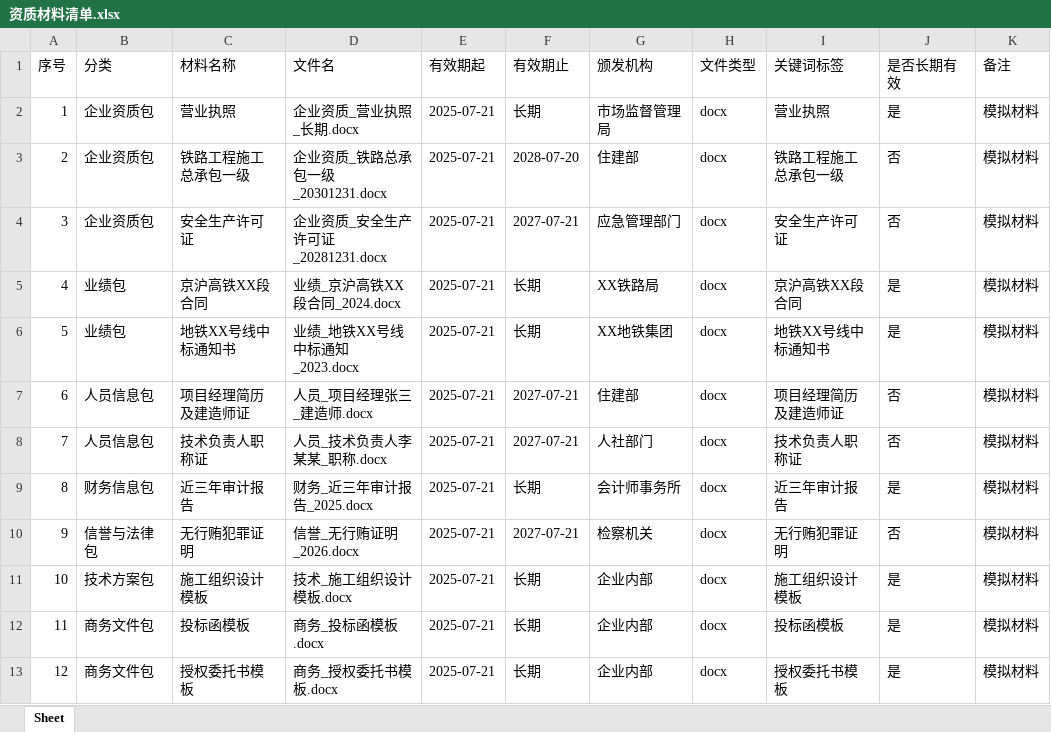
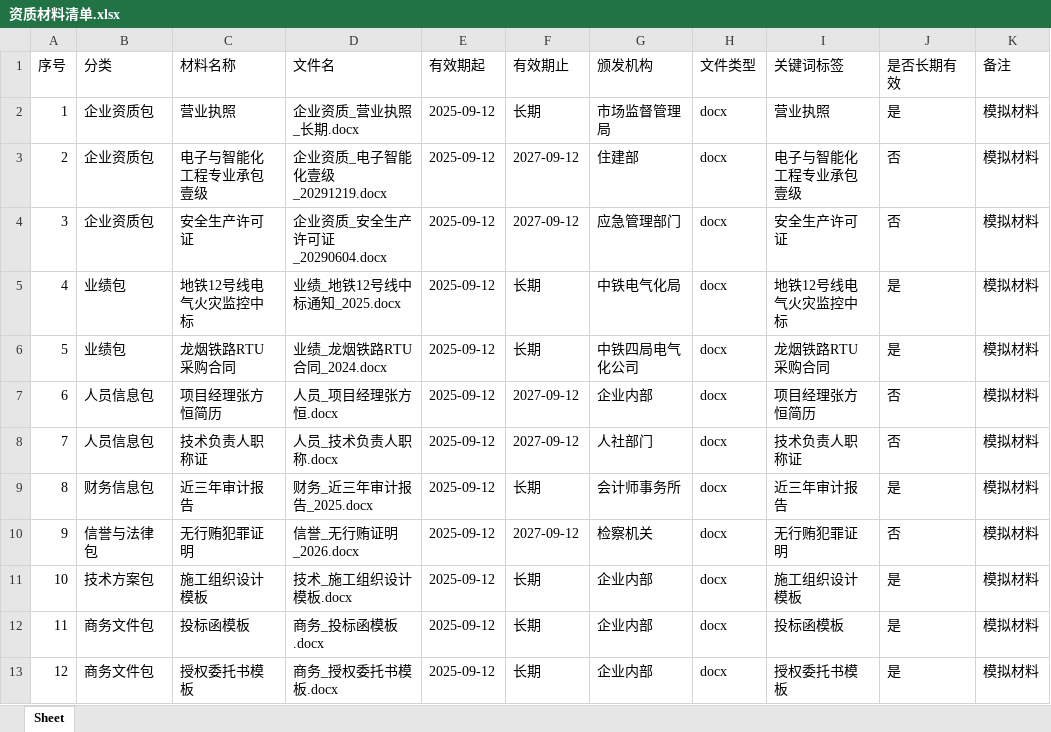
Before and after one commit to 308081164/tender_agent, an Excel workbook: sample_data/06_资质数据库参考材料/资质材料清单.xlsx, sheet Sheet, drawn as a sheet; values as stored, in another font and other column widths than the file's, no borders; the diff names each change by its address in the sheet, - before the commit and + after, or states it on an @@ line.

```diff
--- a/sample_data/06_资质数据库参考材料/资质材料清单.xlsx (sheet Sheet)
+++ b/sample_data/06_资质数据库参考材料/资质材料清单.xlsx (sheet Sheet)
-E2:E13 (有效期起): 2025-07-21
+E2:E13 (有效期起): 2025-09-12
-C3 (材料名称): 铁路工程施工总承包一级
+C3 (材料名称): 电子与智能化工程专业承包壹级
-D3 (文件名): 企业资质_铁路总承包一级_20301231.docx
+D3 (文件名): 企业资质_电子智能化壹级_20291219.docx
-F3 (有效期止): 2028-07-20
+F3 (有效期止): 2027-09-12
-I3 (关键词标签): 铁路工程施工总承包一级
+I3 (关键词标签): 电子与智能化工程专业承包壹级
-D4 (文件名): 企业资质_安全生产许可证_20281231.docx
+D4 (文件名): 企业资质_安全生产许可证_20290604.docx
-F4 (有效期止): 2027-07-21
+F4 (有效期止): 2027-09-12
-C5 (材料名称): 京沪高铁XX段合同
+C5 (材料名称): 地铁12号线电气火灾监控中标
-D5 (文件名): 业绩_京沪高铁XX段合同_2024.docx
+D5 (文件名): 业绩_地铁12号线中标通知_2025.docx
-G5 (颁发机构): XX铁路局
+G5 (颁发机构): 中铁电气化局
-I5 (关键词标签): 京沪高铁XX段合同
+I5 (关键词标签): 地铁12号线电气火灾监控中标
-C6 (材料名称): 地铁XX号线中标通知书
+C6 (材料名称): 龙烟铁路RTU采购合同
-D6 (文件名): 业绩_地铁XX号线中标通知_2023.docx
+D6 (文件名): 业绩_龙烟铁路RTU合同_2024.docx
-G6 (颁发机构): XX地铁集团
+G6 (颁发机构): 中铁四局电气化公司
-I6 (关键词标签): 地铁XX号线中标通知书
+I6 (关键词标签): 龙烟铁路RTU采购合同
-C7 (材料名称): 项目经理简历及建造师证
+C7 (材料名称): 项目经理张方恒简历
-D7 (文件名): 人员_项目经理张三_建造师.docx
+D7 (文件名): 人员_项目经理张方恒.docx
-F7:F8 (有效期止): 2027-07-21
+F7:F8 (有效期止): 2027-09-12
-G7 (颁发机构): 住建部
+G7 (颁发机构): 企业内部
-I7 (关键词标签): 项目经理简历及建造师证
+I7 (关键词标签): 项目经理张方恒简历
-D8 (文件名): 人员_技术负责人李某某_职称.docx
+D8 (文件名): 人员_技术负责人职称.docx
-F10 (有效期止): 2027-07-21
+F10 (有效期止): 2027-09-12
```
Also changed, not shown: sample_data/00_材料清单与说明/材料提交清单.xlsx, sample_data/02_Word标书模板/模板占位符说明.xlsx, 34 other files.
